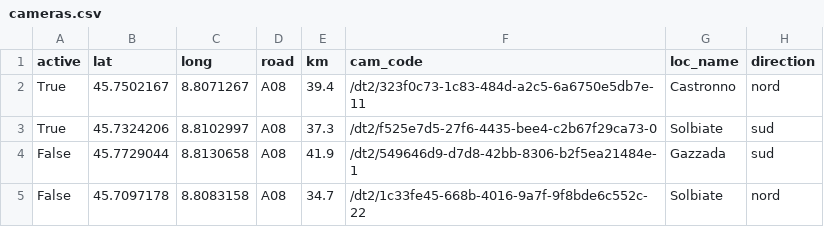
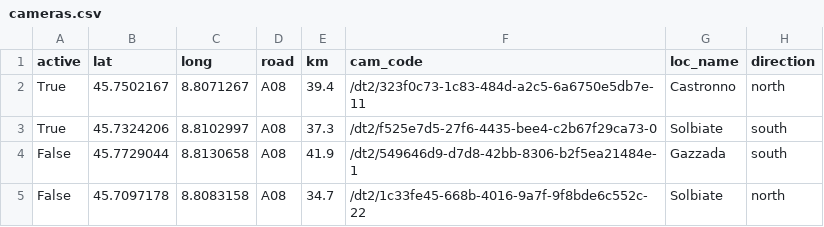
Before and after one commit to EdoardoMauriello/RoadCameraFeedAnalysis, a CSV file: data/cameras.csv, drawn as a sheet.

```diff
--- a/data/cameras.csv
+++ b/data/cameras.csv
@@ -1,5 +1,5 @@
 active,lat,long,road,km,cam_code,loc_name,direction
-True,45.7502167,8.8071267,A08,39.4,/dt2/323f0c73-1c83-484d-a2c5-6a6750e5db7e-11,Castronno,nord
-True,45.7324206,8.8102997,A08,37.3,/dt2/f525e7d5-27f6-4435-bee4-c2b67f29ca73-0,Solbiate,sud
-False,45.7729044,8.8130658,A08,41.9,/dt2/549646d9-d7d8-42bb-8306-b2f5ea21484e-1,Gazzada,sud
-False,45.7097178,8.8083158,A08,34.7,/dt2/1c33fe45-668b-4016-9a7f-9f8bde6c552c-22,Solbiate,nord
+True,45.7502167,8.8071267,A08,39.4,/dt2/323f0c73-1c83-484d-a2c5-6a6750e5db7e-11,Castronno,north
+True,45.7324206,8.8102997,A08,37.3,/dt2/f525e7d5-27f6-4435-bee4-c2b67f29ca73-0,Solbiate,south
+False,45.7729044,8.8130658,A08,41.9,/dt2/549646d9-d7d8-42bb-8306-b2f5ea21484e-1,Gazzada,south
+False,45.7097178,8.8083158,A08,34.7,/dt2/1c33fe45-668b-4016-9a7f-9f8bde6c552c-22,Solbiate,north
```
Also changed, not shown: 9 other files.
